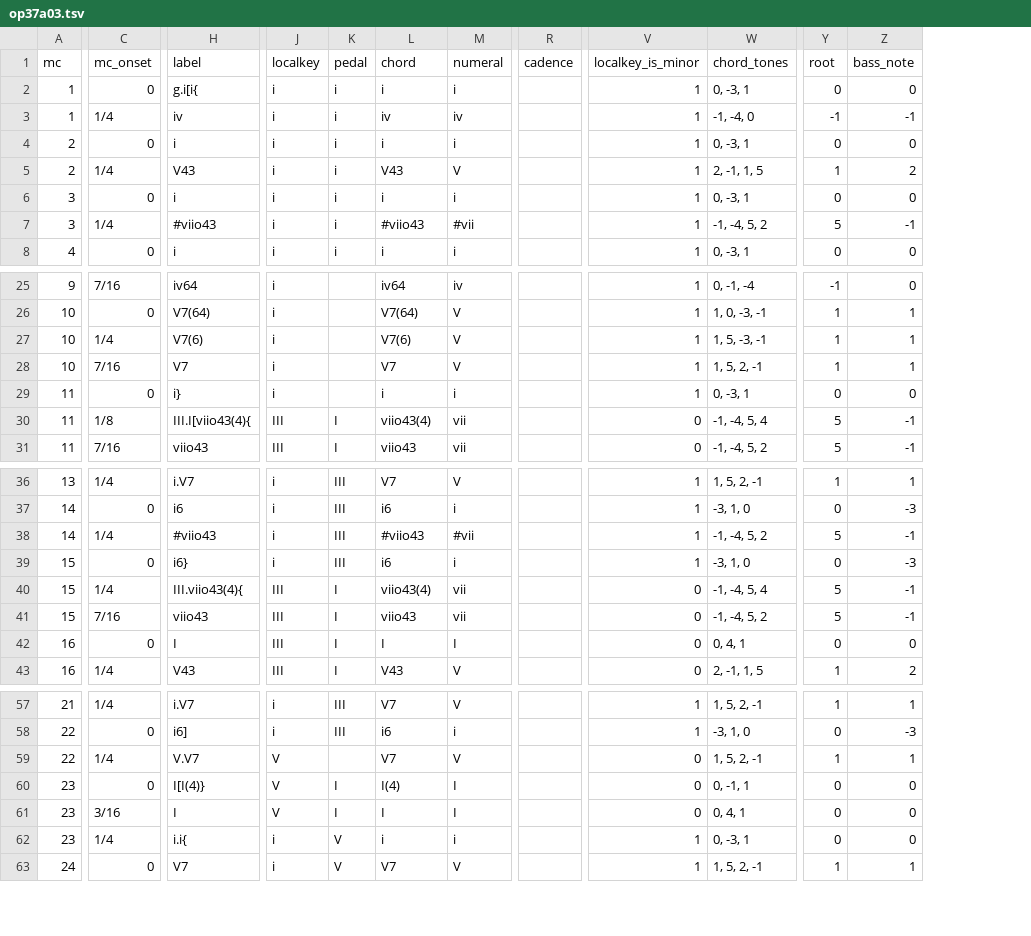
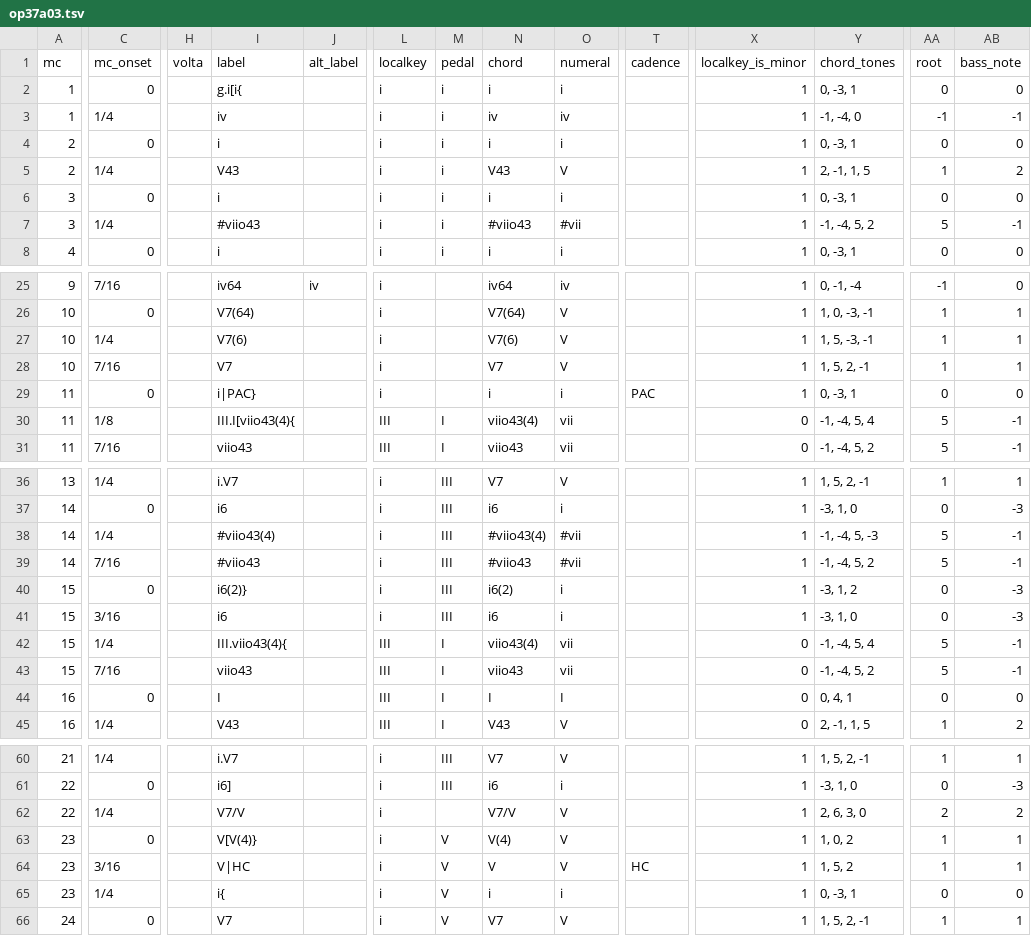
Before and after one commit to DCMLab/tchaikovsky_seasons, a TSV file: harmonies/op37a03.tsv, drawn as a sheet; only a part is shown, gaps mark what is left out; addresses are those after the commit; rows hold the shown columns only; the diff covers the shown part only; the diff names each change by its address in the sheet, - before the commit and + after, or states it on an @@ line.

```diff
--- a/harmonies/op37a03.tsv
+++ b/harmonies/op37a03.tsv
+column H (volta), empty
+column J (alt_label), row 25: iv
-I29 (label): i}
+I29 (label): i|PAC}
-T29 (cadence): (empty)
+T29 (cadence): PAC
+row 38: 14 | 1/4 |  | #viio43(4) |  | i | III | #viio43(4) | #vii |  | 1 | -1, -4, 5, -3 | 5 | -1
-C39 (mc_onset): 1/4
+C39 (mc_onset): 7/16
-I40 (label): i6}
+I40 (label): i6(2)}
-N40 (chord): i6
+N40 (chord): i6(2)
-Y40 (chord_tones): -3, 1, 0
+Y40 (chord_tones): -3, 1, 2
+row 41: 15 | 3/16 |  | i6 |  | i | III | i6 | i |  | 1 | -3, 1, 0 | 0 | -3
-I62 (label): V.V7
+I62 (label): V7/V
-L62:L64 (localkey): V
+L62:L64 (localkey): i
-N62 (chord): V7
+N62 (chord): V7/V
-X62:X64 (localkey_is_minor): 0
+X62:X64 (localkey_is_minor): 1
-Y62 (chord_tones): 1, 5, 2, -1
+Y62 (chord_tones): 2, 6, 3, 0
-AA62 (root): 1
+AA62 (root): 2
-AB62 (bass_note): 1
+AB62 (bass_note): 2
-I63 (label): I[I(4)}
+I63 (label): V[V(4)}
-M63:M64 (pedal): I
+M63:M64 (pedal): V
-N63 (chord): I(4)
+N63 (chord): V(4)
-O63:O64 (numeral): I
+O63:O64 (numeral): V
-Y63 (chord_tones): 0, -1, 1
+Y63 (chord_tones): 1, 0, 2
-AA63:AA64 (root): 0
+AA63:AA64 (root): 1
-AB63:AB64 (bass_note): 0
+AB63:AB64 (bass_note): 1
-I64 (label): I
+I64 (label): V|HC
-N64 (chord): I
+N64 (chord): V
-T64 (cadence): (empty)
+T64 (cadence): HC
-Y64 (chord_tones): 0, 4, 1
+Y64 (chord_tones): 1, 5, 2
-I65 (label): i.i{
+I65 (label): i{
```
Also changed, not shown: 1 added row and 13 edited cells elsewhere in this file, metadata.tsv, notes/op37a03.tsv, 1 other file.
